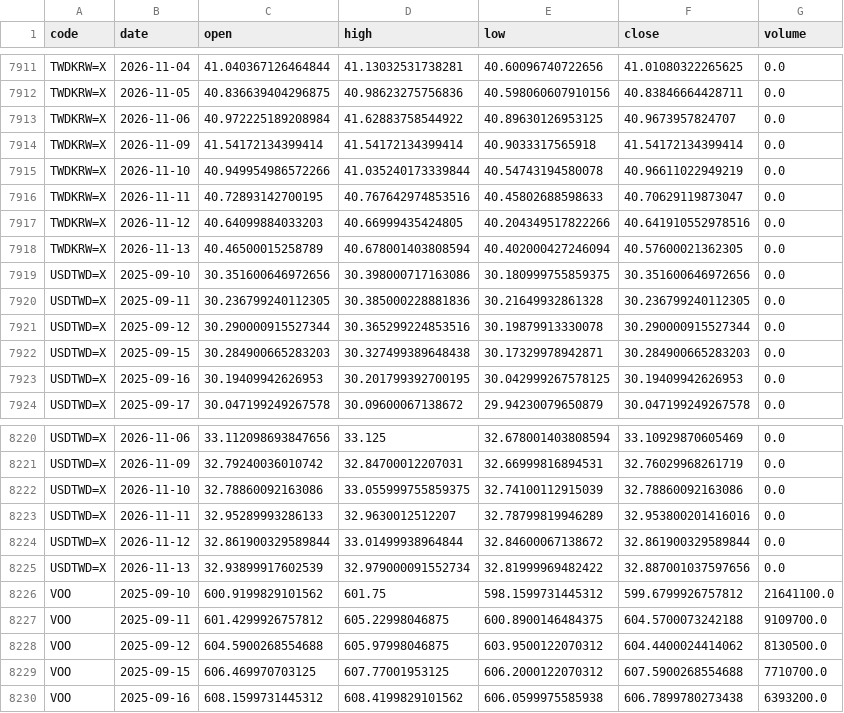
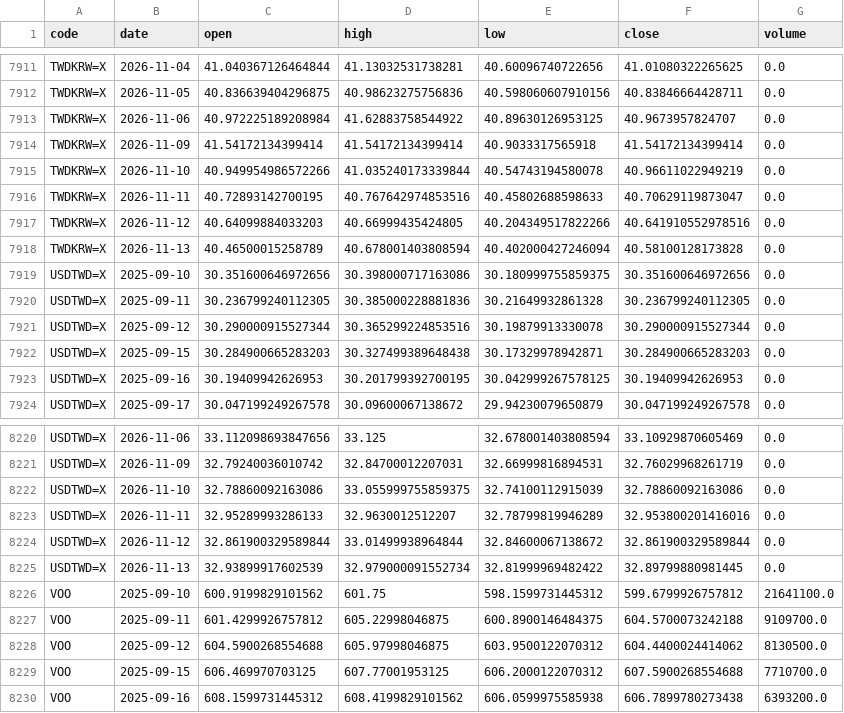
Before and after one commit to u6x06a/-tw-watchlist-data, a CSV file: data/prices_adj.csv, drawn as a sheet; only a part is shown, gaps mark what is left out.

Commit message:
update derived data 2026-11-14

```diff
--- a/data/prices_adj.csv
+++ b/data/prices_adj.csv
@@ -7917,3 +7917,3 @@ TWDKRW=X,2026-11-11,40.72893142700195,40.767642974853516,40.45802688598633,40.70
 TWDKRW=X,2026-11-12,40.64099884033203,40.66999435424805,40.204349517822266,40.641910552978516,0.0
-TWDKRW=X,2026-11-13,40.46500015258789,40.678001403808594,40.402000427246094,40.57600021362305,0.0
+TWDKRW=X,2026-11-13,40.46500015258789,40.678001403808594,40.402000427246094,40.58100128173828,0.0
 USDTWD=X,2025-09-10,30.351600646972656,30.398000717163086,30.180999755859375,30.351600646972656,0.0
@@ -8224,3 +8224,3 @@ USDTWD=X,2026-11-11,32.95289993286133,32.9630012512207,32.78799819946289,32.9538
 USDTWD=X,2026-11-12,32.861900329589844,33.01499938964844,32.84600067138672,32.861900329589844,0.0
-USDTWD=X,2026-11-13,32.93899917602539,32.979000091552734,32.81999969482422,32.887001037597656,0.0
+USDTWD=X,2026-11-13,32.93899917602539,32.979000091552734,32.81999969482422,32.89799880981445,0.0
 VOO,2025-09-10,600.9199829101562,601.75,598.1599731445312,599.6799926757812,21641100.0
```
Also changed, not shown: 10 other files.
